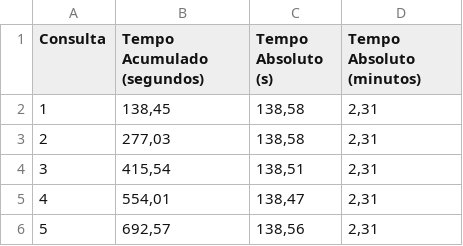
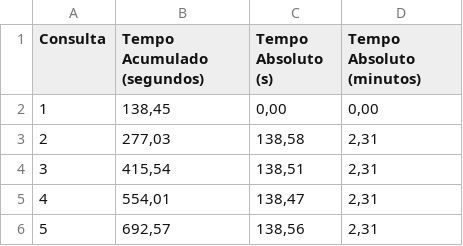
Before and after one commit to alexsandro-matias/TPC-H, a CSV file: queries-time-results-sets/no-otimization/query-01.csv, drawn as a sheet; only a part is shown.

Commit message:
Parada na query 06

```diff
--- a/queries-time-results-sets/no-otimization/query-01.csv
+++ b/queries-time-results-sets/no-otimization/query-01.csv
@@ -1,3 +1,3 @@
 Consulta,Tempo Acumulado (segundos),Tempo Absoluto (s),Tempo Absoluto (minutos)
-1,"138,45","138,58","2,31"
+1,"138,45","0,00","0,00"
 2,"277,03","138,58","2,31"
```
Also changed, not shown: queries-time-results-sets/no-otimization/query-02.csv, 13 other files.
